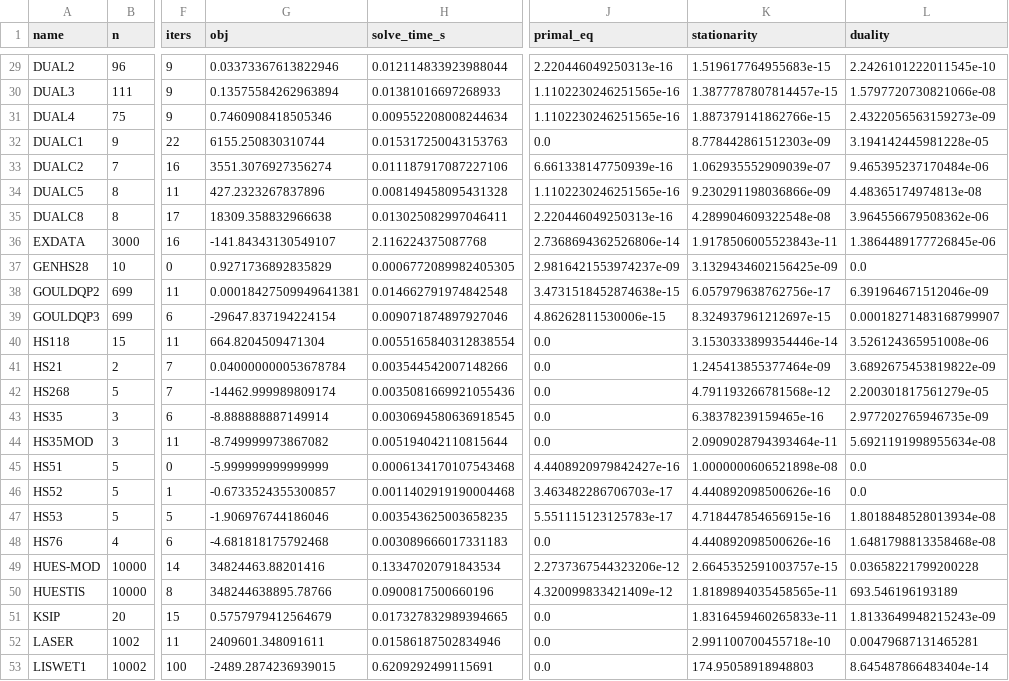
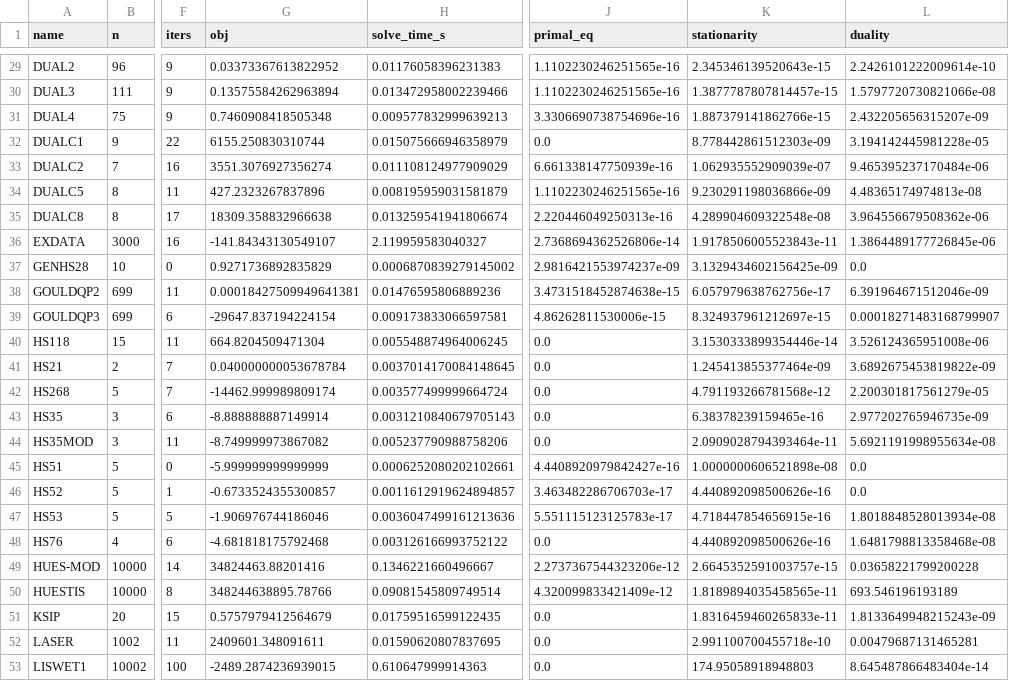
Before and after one commit to pramasahayam/CQPSolver, a CSV file: mm_benchmark_results.csv, drawn as a sheet; only a part is shown, gaps mark what is left out; the diff covers the shown part only; the diff names each change by its address in the sheet, - before the commit and + after, or states it on an @@ line.

Commit message:
Added loop increasing static regularization when solve fails. 124/138 -> 125/138

```diff
--- a/mm_benchmark_results.csv
+++ b/mm_benchmark_results.csv
-G29 (obj): 0.03373367613822946
+G29 (obj): 0.03373367613822952
-H29 (solve_time_s): 0.012114833923988044
+H29 (solve_time_s): 0.01176058396231383
-J29 (primal_eq): 2.220446049250313e-16
+J29 (primal_eq): 1.1102230246251565e-16
-K29 (stationarity): 1.519617764955683e-15
+K29 (stationarity): 2.345346139520643e-15
-L29 (duality): 2.2426101222011545e-10
+L29 (duality): 2.2426101222009614e-10
-H30 (solve_time_s): 0.01381016697268933
+H30 (solve_time_s): 0.013472958002239466
-G31 (obj): 0.7460908418505346
+G31 (obj): 0.7460908418505348
-H31 (solve_time_s): 0.009552208008244634
+H31 (solve_time_s): 0.009577832999639213
-J31 (primal_eq): 1.1102230246251565e-16
+J31 (primal_eq): 3.3306690738754696e-16
-L31 (duality): 2.4322056563159273e-09
+L31 (duality): 2.432205656315207e-09
-H32 (solve_time_s): 0.015317250043153763
+H32 (solve_time_s): 0.015075666946358979
-H33 (solve_time_s): 0.011187917087227106
+H33 (solve_time_s): 0.011108124977909029
-H34 (solve_time_s): 0.008149458095431328
+H34 (solve_time_s): 0.008195959031581879
-H35 (solve_time_s): 0.013025082997046411
+H35 (solve_time_s): 0.013259541941806674
-H36 (solve_time_s): 2.116224375087768
+H36 (solve_time_s): 2.119959583040327
-H37 (solve_time_s): 0.0006772089982405305
+H37 (solve_time_s): 0.0006870839279145002
-H38 (solve_time_s): 0.014662791974842548
+H38 (solve_time_s): 0.01476595806889236
-H39 (solve_time_s): 0.009071874897927046
+H39 (solve_time_s): 0.009173833066597581
-H40 (solve_time_s): 0.0055165840312838554
+H40 (solve_time_s): 0.005548874964006245
-H41 (solve_time_s): 0.003544542007148266
+H41 (solve_time_s): 0.0037014170084148645
-H42 (solve_time_s): 0.0035081669921055436
+H42 (solve_time_s): 0.003577499999664724
-H43 (solve_time_s): 0.0030694580636918545
+H43 (solve_time_s): 0.0031210840679705143
-H44 (solve_time_s): 0.005194042110815644
+H44 (solve_time_s): 0.005237790988758206
-H45 (solve_time_s): 0.0006134170107543468
+H45 (solve_time_s): 0.0006252080202102661
-H46 (solve_time_s): 0.0011402919190004468
+H46 (solve_time_s): 0.0011612919624894857
-H47 (solve_time_s): 0.003543625003658235
+H47 (solve_time_s): 0.0036047499161213636
-H48 (solve_time_s): 0.003089666017331183
+H48 (solve_time_s): 0.003126166993752122
-H49 (solve_time_s): 0.13347020791843534
+H49 (solve_time_s): 0.1346221660496667
-H50 (solve_time_s): 0.0900817500660196
+H50 (solve_time_s): 0.09081545809749514
-H51 (solve_time_s): 0.017327832989394665
+H51 (solve_time_s): 0.01759516599122435
-H52 (solve_time_s): 0.01586187502834946
+H52 (solve_time_s): 0.01590620807837695
-H53 (solve_time_s): 0.6209292499115691
+H53 (solve_time_s): 0.610647999914363
```
Also changed, not shown: 128 edited cells elsewhere in this file, 1 other file.
